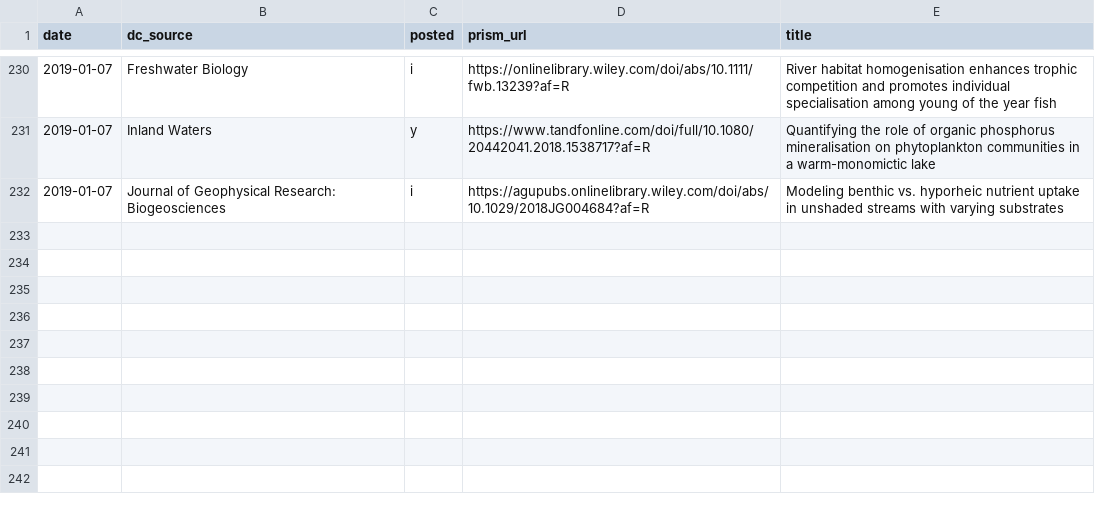
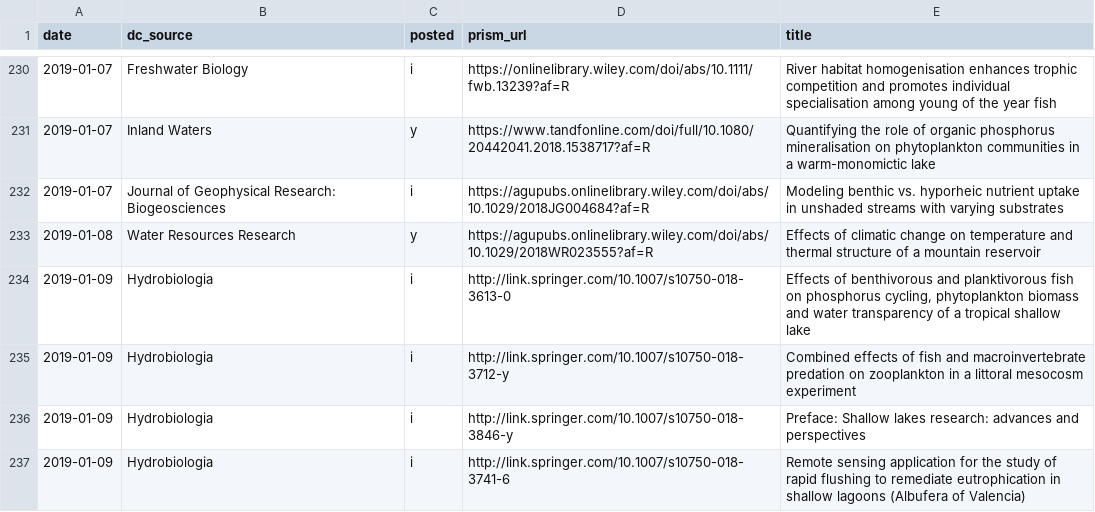
Before and after one commit to feedpapers/limnopapers, a CSV file: log.csv, drawn as a sheet; only a part is shown, gaps mark what is left out; the diff names each change by its address in the sheet, - before the commit and + after, or states it on an @@ line.

```diff
--- a/log.csv
+++ b/log.csv
+row 233: 2019-01-08 | Water Resources Research | y | https://agupubs.onlinelibrary.wiley.com/doi/abs/10.1029/2018WR023555?af=R | Effects of climatic change on temperature and thermal structure of a mountain reservoir
+row 234: 2019-01-09 | Hydrobiologia | i | http://link.springer.com/10.1007/s10750-018-3613-0 | Effects of benthivorous and planktivorous fish on phosphorus cycling, phytoplankton biomass and water transparency of a tropical shallow lake
+row 235: 2019-01-09 | Hydrobiologia | i | http://link.springer.com/10.1007/s10750-018-3712-y | Combined effects of fish and macroinvertebrate predation on zooplankton in a littoral mesocosm experiment
+row 236: 2019-01-09 | Hydrobiologia | i | http://link.springer.com/10.1007/s10750-018-3846-y | Preface: Shallow lakes research: advances and perspectives
+row 237: 2019-01-09 | Hydrobiologia | i | http://link.springer.com/10.1007/s10750-018-3741-6 | Remote sensing application for the study of rapid flushing to remediate eutrophication in shallow lagoons (Albufera of Valencia)
```
Also changed, not shown: limnopapers/keywords.csv.
